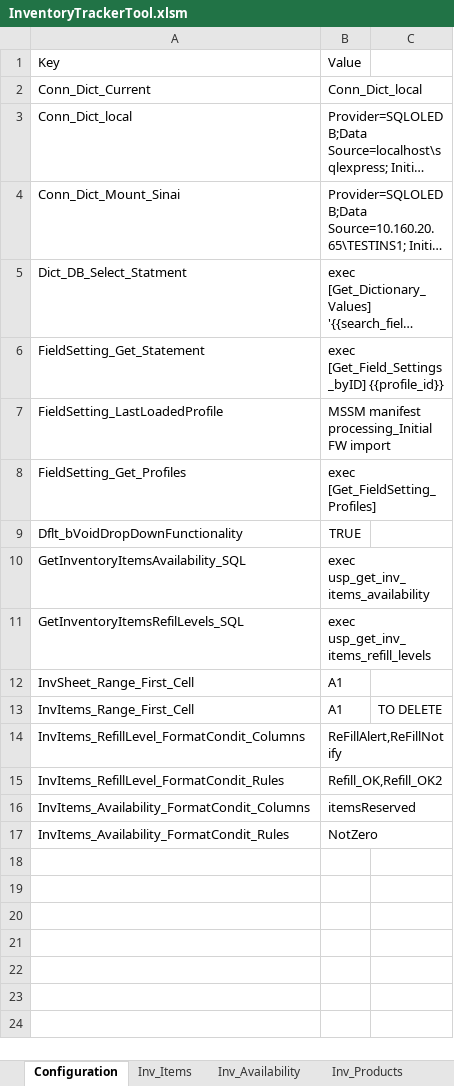
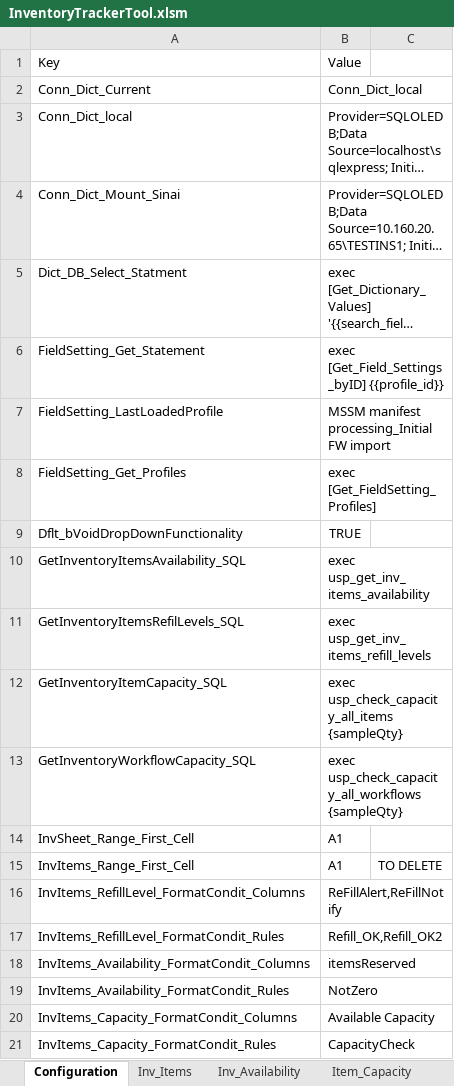
Before and after one commit to stasrira/InventoryTrackerTool, an Excel workbook: InventoryTrackerTool.xlsm, sheet Configuration, drawn as a sheet; long unchanged cells end in …; values as stored, in another font and other column widths than the file's, no borders; the diff names each change by its address in the sheet, - before the commit and + after, or states it on an @@ line.

Commit message:
Adds functionality to enter sample numbers through custom form. Some code improvements

```diff
--- a/InventoryTrackerTool.xlsm (sheet Configuration)
+++ b/InventoryTrackerTool.xlsm (sheet Configuration)
-sheet tab: Inv_Products
+sheet tab: Item_Capacity
+row 12: GetInventoryItemCapacity_SQL | exec usp_check_capacity_all_items {sampleQty}
+row 13: GetInventoryWorkflowCapacity_SQL | exec usp_check_capacity_all_workflows {sampleQty}
+row 20: InvItems_Capacity_FormatCondit_Columns | Available Capacity
+row 21: InvItems_Capacity_FormatCondit_Rules | CapacityCheck
```
Also changed, not shown: sheet Item_Capacity, other sheet tabs, charts or pictures, 6 other files.
